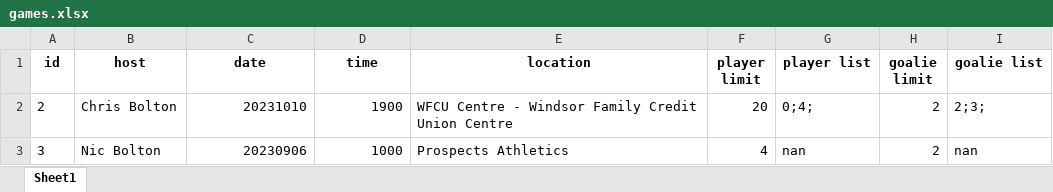
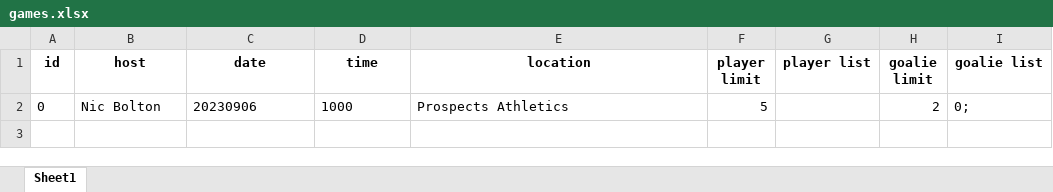
Before and after one commit to bolst/Need-Bodies, an Excel workbook: pyNeedBodies/games.xlsx, sheet Sheet1, drawn as a sheet; values as stored, in another font and other column widths than the file's, no borders; removed rows and columns are numbered as before the commit, all else as after; the diff names each change by its address in the sheet, - before the commit and + after, or states it on an @@ line.

```diff
--- a/pyNeedBodies/games.xlsx (sheet Sheet1)
+++ b/pyNeedBodies/games.xlsx (sheet Sheet1)
-row 2: 2 | Chris Bolton | 20231010 | 1900 | WFCU Centre - Windsor Family Credit Union Centre | 20 | 0;4; | 2 | 2;3;
-A2 (id): 3
+A2 (id): 0
-C2:D2 alignment: right
+C2:D2 alignment: left
-F2 (player limit): 4
+F2 (player limit): 5
-G2 (player list): nan
+G2 (player list): (empty)
-I2 (goalie list): nan
+I2 (goalie list): 0;
```
Also changed, not shown: pyNeedBodies/users.xlsx, 11 other files.
